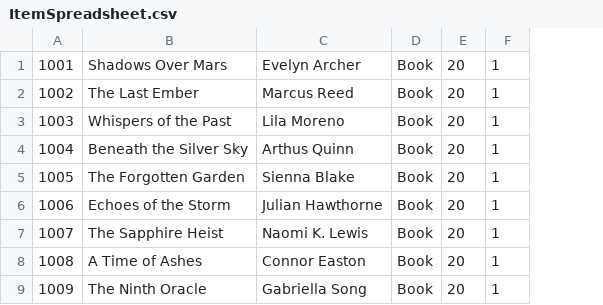
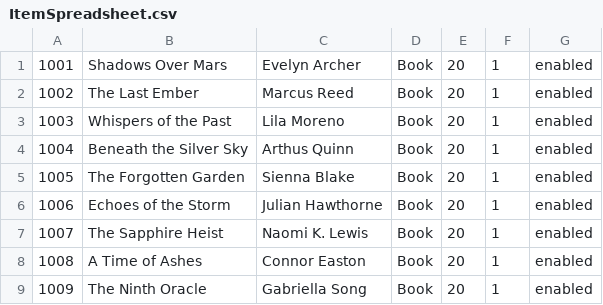
Before and after one commit to atmiyajadvani/EECS3311-finalproject, a CSV file: src/UI/ItemSpreadsheet.csv, drawn as a sheet; only a part is shown; the diff names each change by its address in the sheet, - before the commit and + after, or states it on an @@ line.

Commit message:
added enable/disable column

```diff
--- a/src/UI/ItemSpreadsheet.csv
+++ b/src/UI/ItemSpreadsheet.csv
+column G, rows 1-9: all enabled
```
